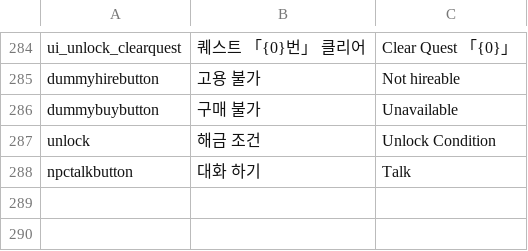
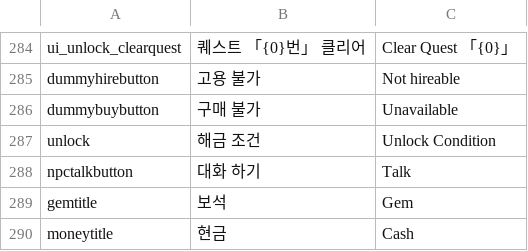
Before and after one commit to CGRJ2/UniMo-GardenOfStars, a CSV file: Assets/000WorkSpaces/KYS/Csvs/LanguageData.csv, drawn as a sheet; only a part is shown, gaps mark what is left out; the diff names each change by its address in the sheet, - before the commit and + after, or states it on an @@ line.

```diff
--- a/Assets/000WorkSpaces/KYS/Csvs/LanguageData.csv
+++ b/Assets/000WorkSpaces/KYS/Csvs/LanguageData.csv
+row 289: gemtitle | 보석 | Gem
+row 290: moneytitle | 현금 | Cash
```
Also changed, not shown: 17 other files.
